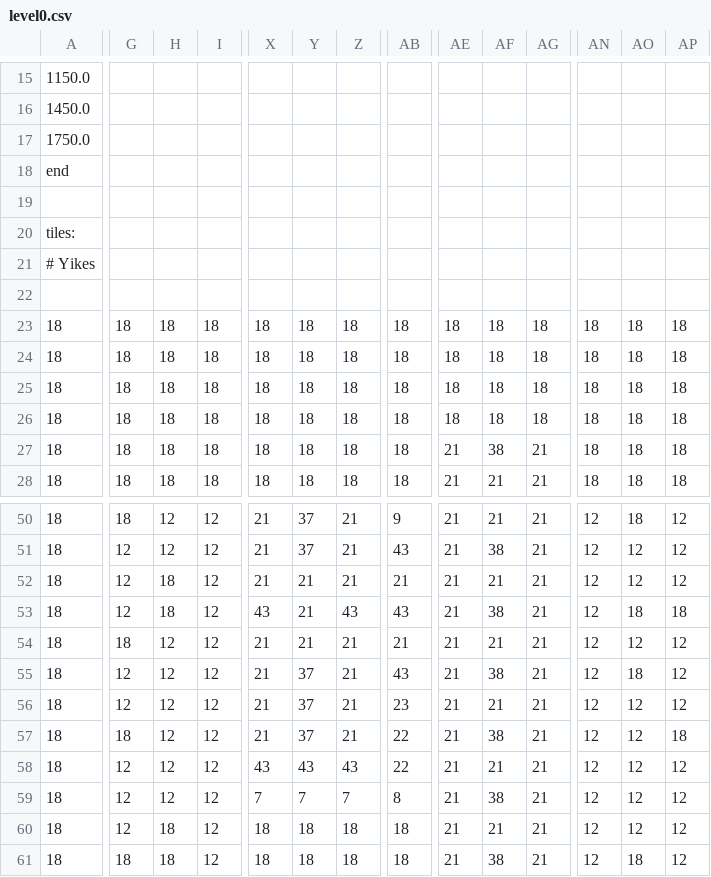
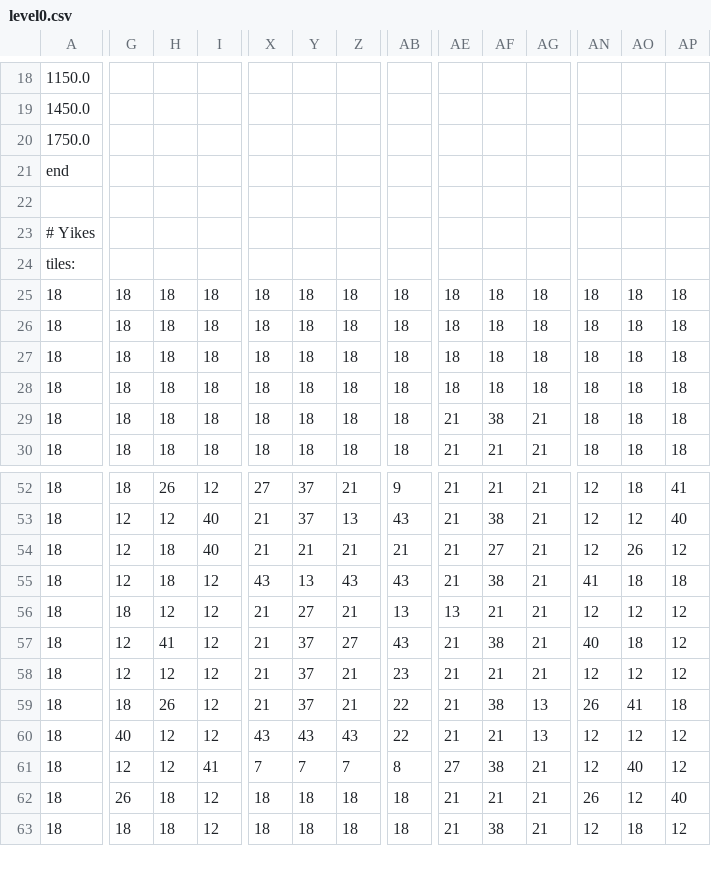
Before and after one commit to tdepke2/2DOpenGLGame, a CSV file: levels/level0.csv, drawn as a sheet; only a part is shown, gaps mark what is left out; removed rows and columns are numbered as before the commit, all else as after; rows hold the shown columns only; the diff covers the shown part only; the diff names each change by its address in the sheet, - before the commit and + after, or states it on an @@ line.

```diff
--- a/levels/level0.csv
+++ b/levels/level0.csv
@@ row 21 moved to row 23: # Yikes @@
-row 22: (empty)
-H52: 12
+H52: 26
-X52: 21
+X52: 27
-AP52: 12
+AP52: 41
-I53:I54: 12
+I53:I54: 40
-Z53: 21
+Z53: 13
-AP53: 12
+AP53: 40
-AF54: 21
+AF54: 27
-AO54: 12
+AO54: 26
-Y55: 21
+Y55: 13
-AN55: 12
+AN55: 41
-Y56: 21
+Y56: 27
-AB56: 21
+AB56: 13
-AE56: 21
+AE56: 13
-H57: 12
+H57: 41
-Z57: 21
+Z57: 27
-AN57: 12
+AN57: 40
-H59: 12
+H59: 26
-AG59:AG60: 21
+AG59:AG60: 13
-AN59: 12
+AN59: 26
-AO59: 12
+AO59: 41
-G60: 12
+G60: 40
-I61: 12
+I61: 41
-AE61: 21
+AE61: 27
-AO61: 12
+AO61: 40
-G62: 12
+G62: 26
-AN62: 12
+AN62: 26
-AP62: 12
+AP62: 40
```
Also changed, not shown: 3 added rows and 91 edited cells elsewhere in this file, 14 other files.
